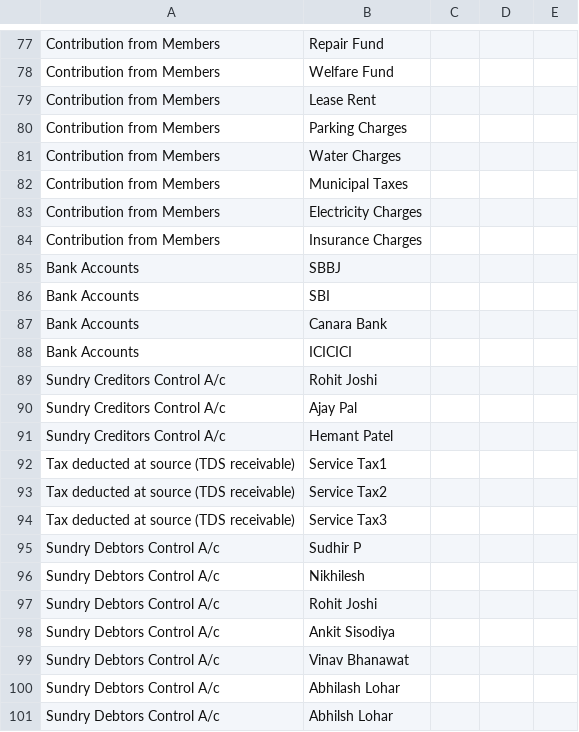
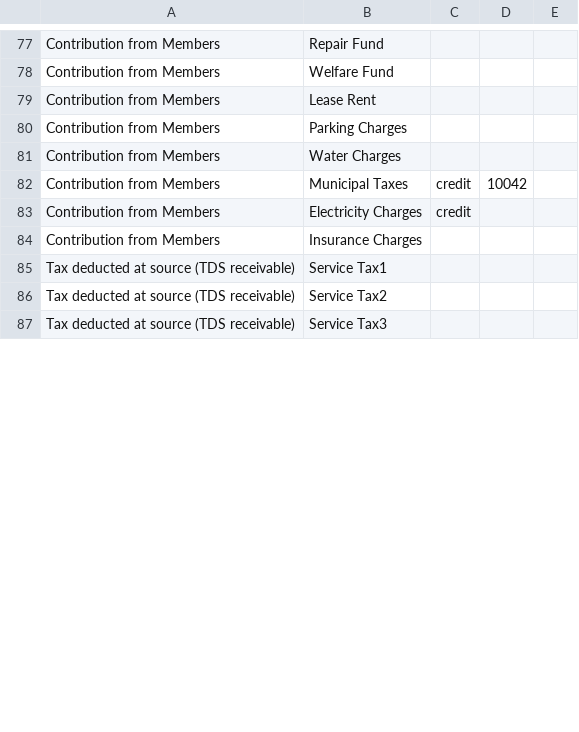
Before and after one commit to TheTypoMaster/Housingmatters, a CSV file: app/webroot/csv_file/unit/Opening Balance Import.csv, drawn as a sheet; only a part is shown, gaps mark what is left out; the diff covers the shown part only.

```diff
--- a/app/webroot/csv_file/unit/Opening Balance Import.csv
+++ b/app/webroot/csv_file/unit/Opening Balance Import.csv
@@ -82,2 +82,2 @@ Contribution from Members,Water Charges,,
-Contribution from Members,Municipal Taxes,,
-Contribution from Members,Electricity Charges,,
+Contribution from Members,Municipal Taxes,credit,10042,
+Contribution from Members,Electricity Charges,credit,,
@@ -85,7 +84,0 @@ Contribution from Members,Insurance Charges,,
-Bank Accounts,SBBJ,,
-Bank Accounts,SBI,,
-Bank Accounts,Canara Bank,,
-Bank Accounts,ICICICI,,
-Sundry Creditors Control A/c,Rohit Joshi,,
-Sundry Creditors Control A/c,Ajay Pal,,
-Sundry Creditors Control A/c,Hemant Patel,,
@@ -95,7 +87,0 @@ Tax deducted at source (TDS receivable),Service Tax3,,
-Sundry Debtors Control A/c  ,Sudhir P,,
-Sundry Debtors Control A/c  ,Nikhilesh,,
-Sundry Debtors Control A/c  ,Rohit Joshi,,
-Sundry Debtors Control A/c  ,Ankit Sisodiya,,
-Sundry Debtors Control A/c  ,Vinav Bhanawat,,
-Sundry Debtors Control A/c  ,Abhilash Lohar,,
-Sundry Debtors Control A/c  ,Abhilsh Lohar,,
```
Also changed, not shown: 1 added row, 10 removed rows and 10 edited cells elsewhere in this file, app/webroot/csv_file/unit/Opening Balance Import (1).csv, 1 other file.
